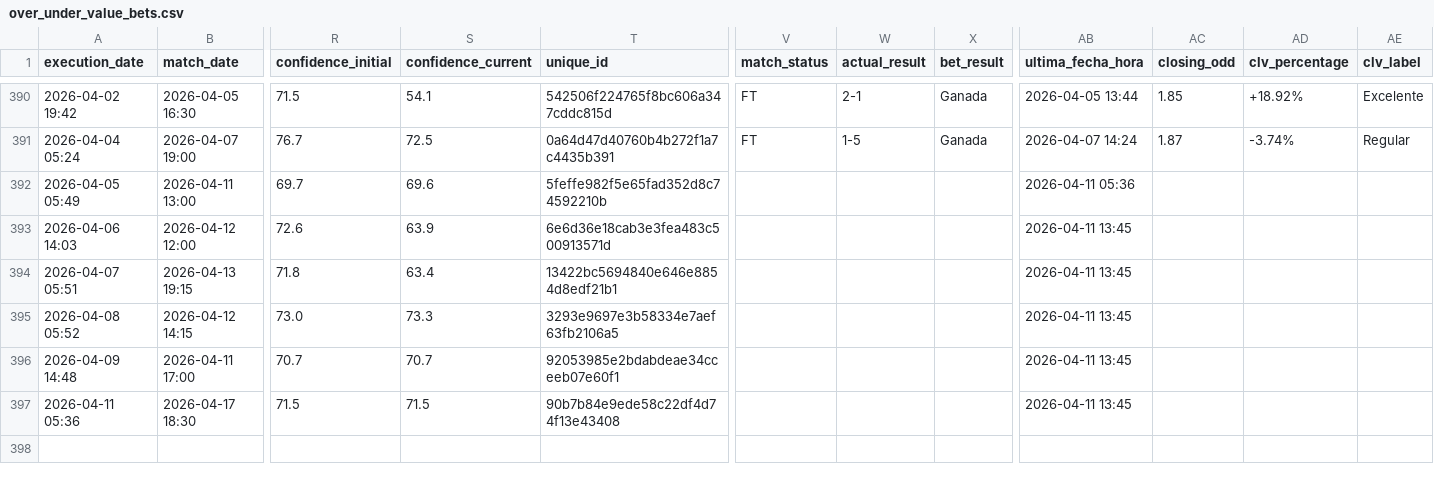
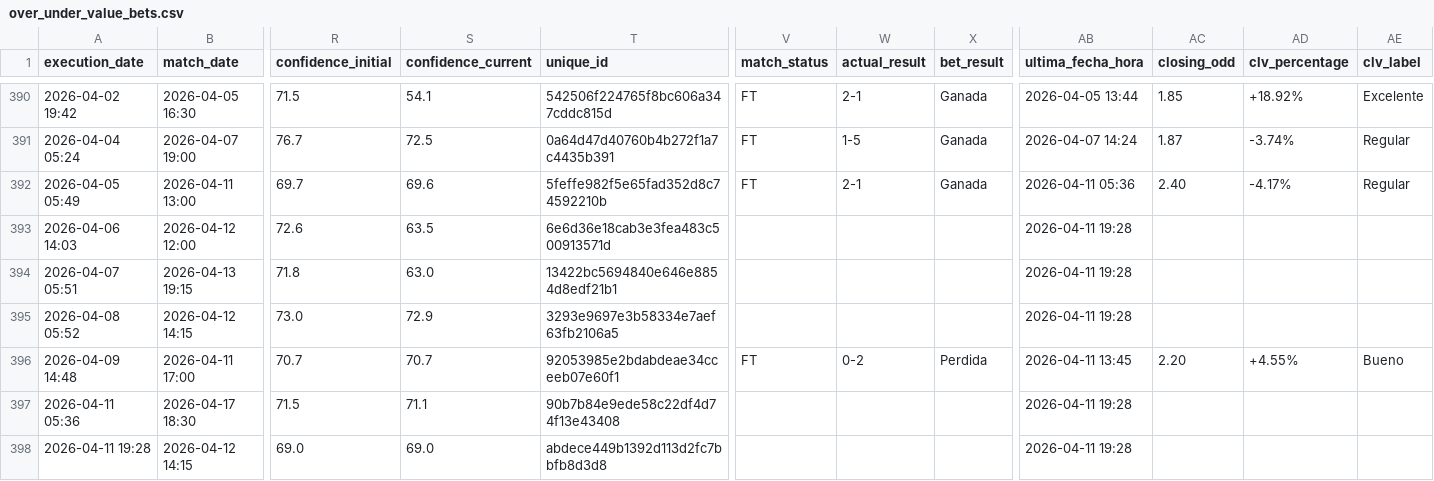
Before and after one commit to pedromanuelfdz-netizen/betting-dashboard, a CSV file: over_under_value_bets.csv, drawn as a sheet; only a part is shown, gaps mark what is left out; rows hold the shown columns only; the diff names each change by its address in the sheet, - before the commit and + after, or states it on an @@ line.

```diff
--- a/over_under_value_bets.csv
+++ b/over_under_value_bets.csv
-V392 (match_status): (empty)
+V392 (match_status): FT
-W392 (actual_result): (empty)
+W392 (actual_result): 2-1
-X392 (bet_result): (empty)
+X392 (bet_result): Ganada
-AC392 (closing_odd): (empty)
+AC392 (closing_odd): 2.40
-AD392 (clv_percentage): (empty)
+AD392 (clv_percentage): -4.17%
-AE392 (clv_label): (empty)
+AE392 (clv_label): Regular
-S393 (confidence_current): 63.9
+S393 (confidence_current): 63.5
-AB393:AB395 (ultima_fecha_hora): 2026-04-11 13:45
+AB393:AB395 (ultima_fecha_hora): 2026-04-11 19:28
-S394 (confidence_current): 63.4
+S394 (confidence_current): 63.0
-S395 (confidence_current): 73.3
+S395 (confidence_current): 72.9
-V396 (match_status): (empty)
+V396 (match_status): FT
-W396 (actual_result): (empty)
+W396 (actual_result): 0-2
-X396 (bet_result): (empty)
+X396 (bet_result): Perdida
-AC396 (closing_odd): (empty)
+AC396 (closing_odd): 2.20
-AD396 (clv_percentage): (empty)
+AD396 (clv_percentage): +4.55%
-AE396 (clv_label): (empty)
+AE396 (clv_label): Bueno
-S397 (confidence_current): 71.5
+S397 (confidence_current): 71.1
-AB397 (ultima_fecha_hora): 2026-04-11 13:45
+AB397 (ultima_fecha_hora): 2026-04-11 19:28
+row 398: 2026-04-11 19:28 | 2026-04-12 14:15 | 69.0 | 69.0 | abdece449b1392d113d2fc7bbfb8d3d8 |  |  |  | 2026-04-11 19:28
```
Also changed, not shown: 1 other file.
